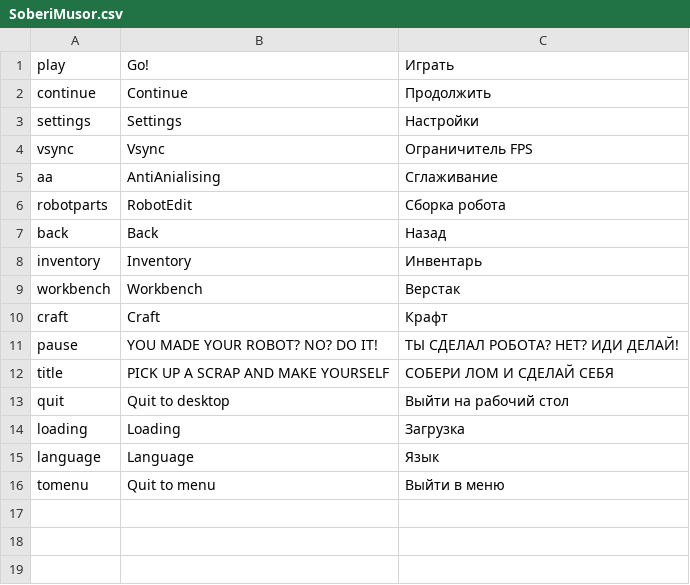
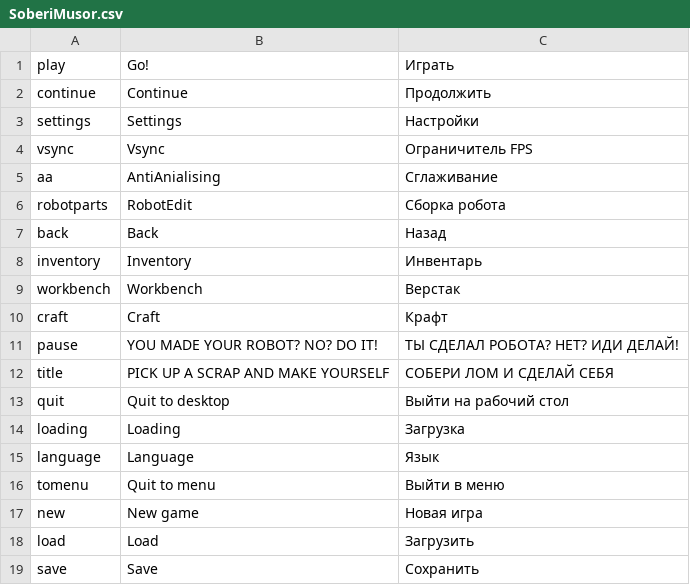
Before and after one commit to MaximovInk/Roboscrap, a CSV file: Assets/Maximovink/SoberiMusor.csv, drawn as a sheet; the diff names each change by its address in the sheet, - before the commit and + after, or states it on an @@ line.

```diff
--- a/Assets/Maximovink/SoberiMusor.csv
+++ b/Assets/Maximovink/SoberiMusor.csv
+row 17: new | New game | Новая игра
+row 18: load | Load | Загрузить
+row 19: save | Save | Сохранить
```
Also changed, not shown: 30 other files.
